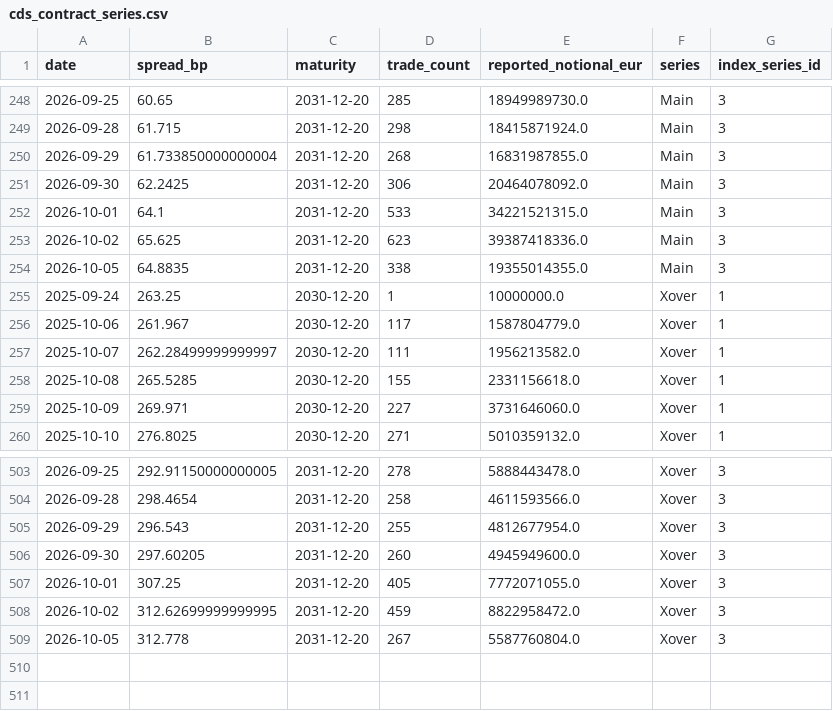
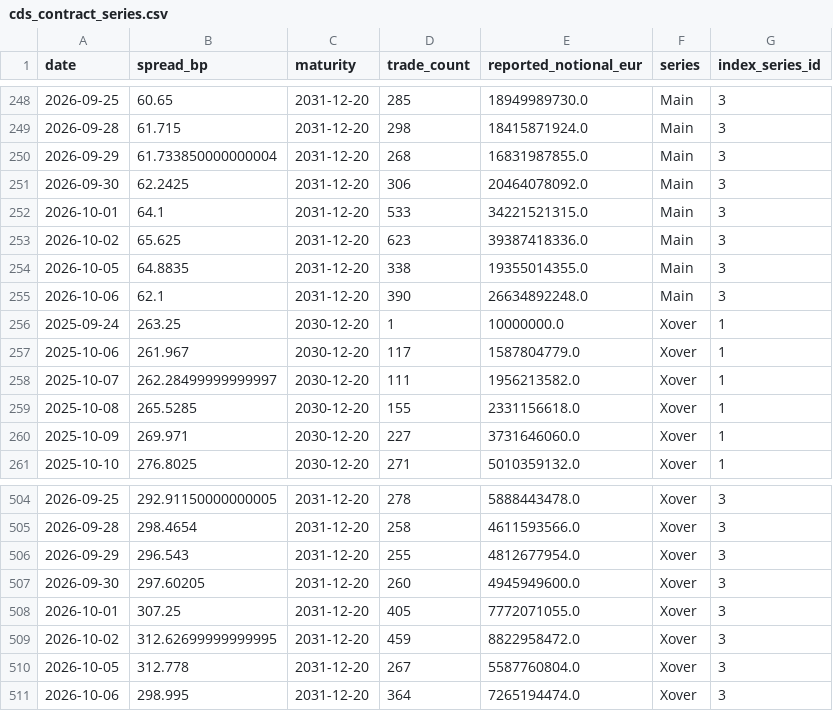
Before and after one commit to YieldShock13/CDX-Crossover, a CSV file: data/cds_contract_series.csv, drawn as a sheet; only a part is shown, gaps mark what is left out.

```diff
--- a/data/cds_contract_series.csv
+++ b/data/cds_contract_series.csv
@@ -254,2 +254,3 @@ date,spread_bp,maturity,trade_count,reported_notional_eur,series,index_series_id
 2026-10-05,64.8835,2031-12-20,338,19355014355.0,Main,3
+2026-10-06,62.1,2031-12-20,390,26634892248.0,Main,3
 2025-09-24,263.25,2030-12-20,1,10000000.0,Xover,1
@@ -509 +510,2 @@ date,spread_bp,maturity,trade_count,reported_notional_eur,series,index_series_id
 2026-10-05,312.778,2031-12-20,267,5587760804.0,Xover,3
+2026-10-06,298.995,2031-12-20,364,7265194474.0,Xover,3
```
Also changed, not shown: data/cds_dashboard_history.csv, data/cds_dashboard_model_history.csv, 1 other file.
